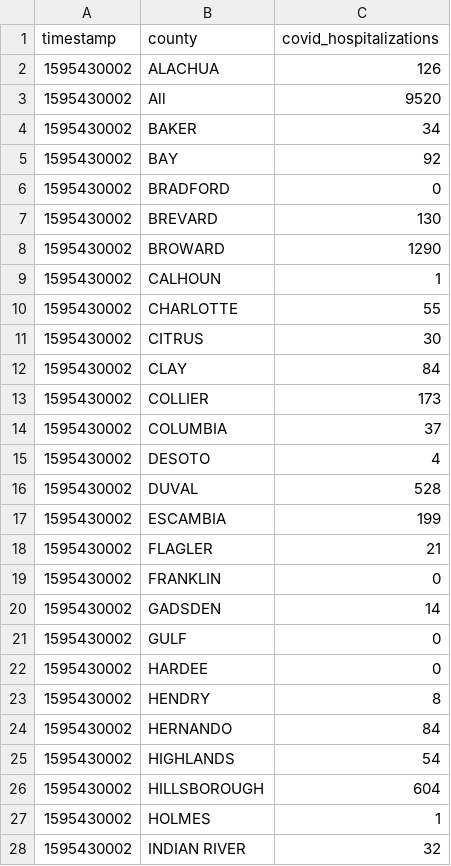
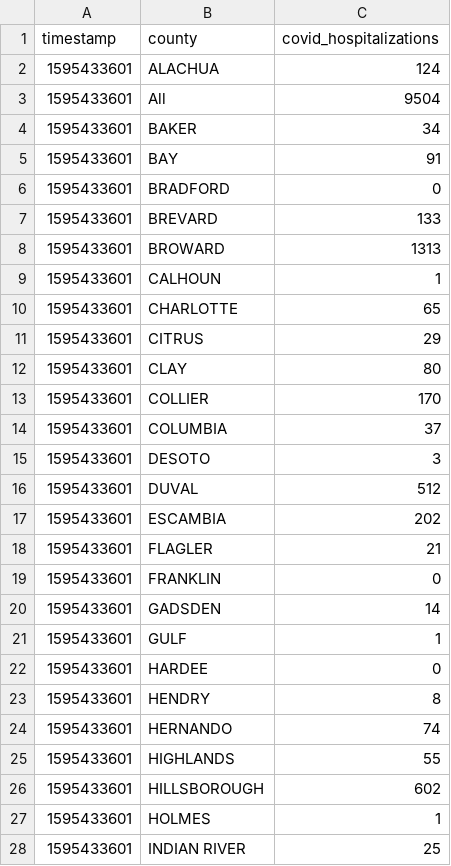
Before and after one commit to gadenbuie/covid19-florida-ahca, a TSV file: data/covid-hospitalizations.tsv, drawn as a sheet; only a part is shown; the diff covers the shown part only.

```diff
--- a/data/covid-hospitalizations.tsv
+++ b/data/covid-hospitalizations.tsv
@@ -1,28 +1,28 @@
 timestamp	county	covid_hospitalizations
-1595430002	ALACHUA	126
-1595430002	All	9520
-1595430002	BAKER	34
-1595430002	BAY	92
-1595430002	BRADFORD	0
-1595430002	BREVARD	130
-1595430002	BROWARD	1290
-1595430002	CALHOUN	1
-1595430002	CHARLOTTE	55
-1595430002	CITRUS	30
-1595430002	CLAY	84
-1595430002	COLLIER	173
-1595430002	COLUMBIA	37
-1595430002	DESOTO	4
-1595430002	DUVAL	528
-1595430002	ESCAMBIA	199
-1595430002	FLAGLER	21
-1595430002	FRANKLIN	0
-1595430002	GADSDEN	14
-1595430002	GULF	0
-1595430002	HARDEE	0
-1595430002	HENDRY	8
-1595430002	HERNANDO	84
-1595430002	HIGHLANDS	54
-1595430002	HILLSBOROUGH	604
-1595430002	HOLMES	1
-1595430002	INDIAN RIVER	32
+1595433601	ALACHUA	124
+1595433601	All	9504
+1595433601	BAKER	34
+1595433601	BAY	91
+1595433601	BRADFORD	0
+1595433601	BREVARD	133
+1595433601	BROWARD	1313
+1595433601	CALHOUN	1
+1595433601	CHARLOTTE	65
+1595433601	CITRUS	29
+1595433601	CLAY	80
+1595433601	COLLIER	170
+1595433601	COLUMBIA	37
+1595433601	DESOTO	3
+1595433601	DUVAL	512
+1595433601	ESCAMBIA	202
+1595433601	FLAGLER	21
+1595433601	FRANKLIN	0
+1595433601	GADSDEN	14
+1595433601	GULF	1
+1595433601	HARDEE	0
+1595433601	HENDRY	8
+1595433601	HERNANDO	74
+1595433601	HIGHLANDS	55
+1595433601	HILLSBOROUGH	602
+1595433601	HOLMES	1
+1595433601	INDIAN RIVER	25
```
Also changed, not shown: 59 edited cells elsewhere in this file, data/hospital-beds-county.tsv, data/hospital-beds-hospital.tsv, 7 other files.
